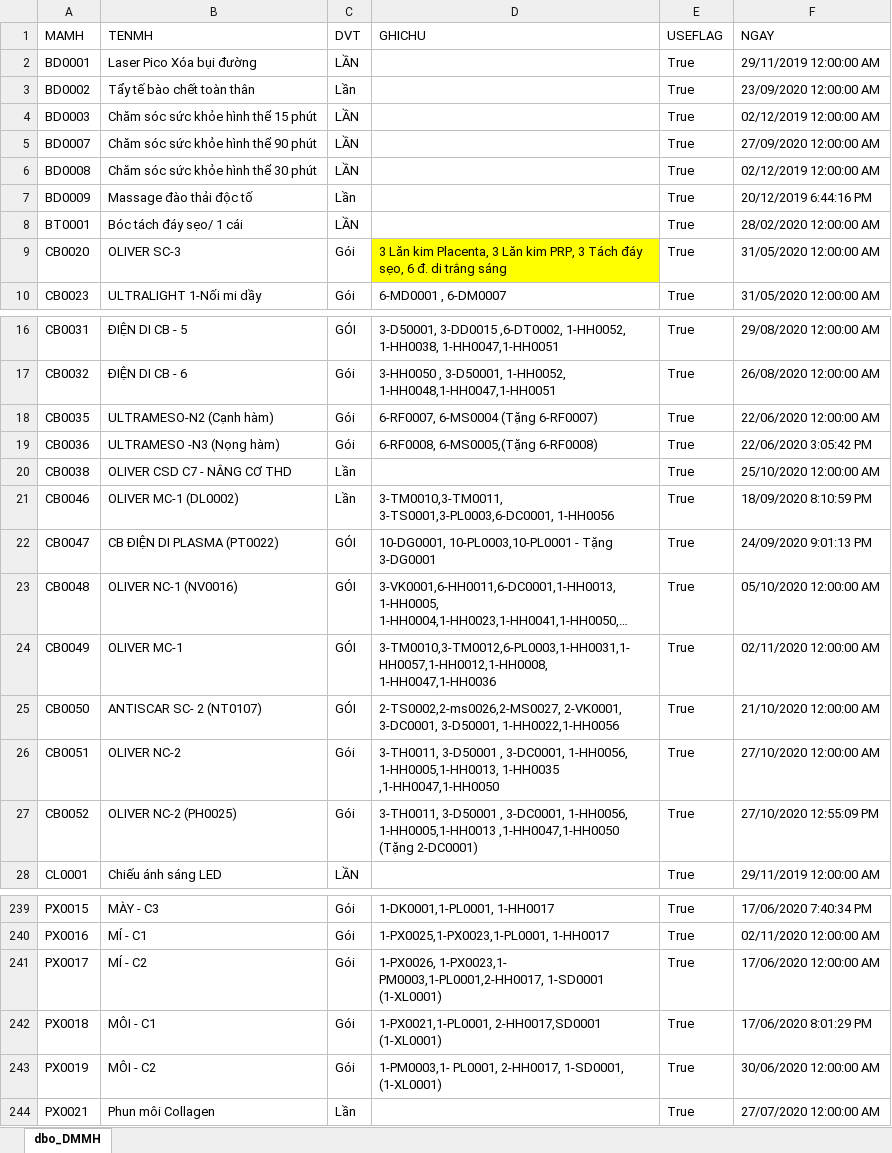
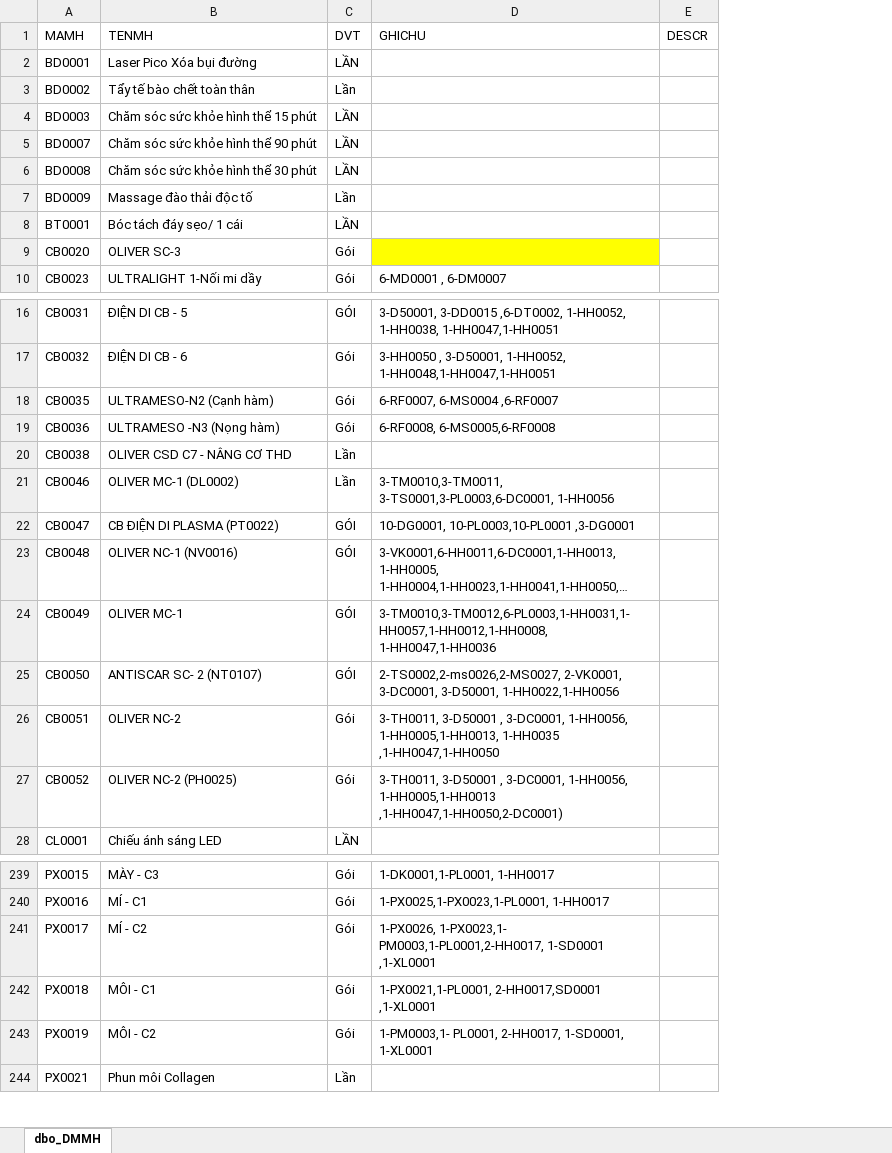
Before and after one commit to doanvutoan/App-spa-jpk, an Excel workbook: DMMH.XLSX, sheet dbo_DMMH, drawn as a sheet; only a part is shown, gaps mark what is left out; long unchanged cells end in …; values as stored, in another font and other column widths than the file's, no borders; removed rows and columns are numbered as before the commit, all else as after; the diff covers the shown part only; the diff names each change by its address in the sheet, - before the commit and + after, or states it on an @@ line.

```diff
--- a/DMMH.XLSX (sheet dbo_DMMH)
+++ b/DMMH.XLSX (sheet dbo_DMMH)
-column E (USEFLAG), rows 2-10: all True; rows 16-28: all True; rows 239-244: all True
-column F (NGAY), rows 2-10: 29/11/2019 12:00:00 AM | 23/09/2020 12:00:00 AM | 02/12/2019 12:00:00 AM | 27/09/2020 12:00:00 AM | 02/12/2019 12:00:00 AM | 20/12/2019 6:44:16 PM | 28/02/2020 12:00:00 AM | 31/05/2020 12:00:00 AM | 31/05/2020 12:00:00 AM; rows 16-28: 29/08/2020 12:00:00 AM | 26/08/2020 12:00:00 AM | 22/06/2020 12:00:00 AM | 22/06/2020 3:05:42 PM | 25/10/2020 12:00:00 AM | 18/09/2020 8:10:59 PM | 24/09/2020 9:01:13 PM | 05/10/2020 12:00:00 AM | 02/11/2020 12:00:00 AM | 21/10/2020 12:00:00 AM | 27/10/2020 12:00:00 AM | 27/10/2020 12:55:09 PM | 29/11/2019 12:00:00 AM; rows 239-244: 17/06/2020 7:40:34 PM | 02/11/2020 12:00:00 AM | 17/06/2020 12:00:00 AM | 17/06/2020 8:01:29 PM | 30/06/2020 12:00:00 AM | 27/07/2020 12:00:00 AM
+column E (DESCR), empty
-D9 (GHICHU): 3 Lăn kim Placenta, 3 Lăn kim PRP, 3 Tách đáy sẹo, 6 đ. di trắng sáng
+D9 (GHICHU): (empty)
-D18 (GHICHU): 6-RF0007, 6-MS0004 (Tặng 6-RF0007)
+D18 (GHICHU): 6-RF0007, 6-MS0004 ,6-RF0007
-D19 (GHICHU): 6-RF0008, 6-MS0005,(Tặng 6-RF0008)
+D19 (GHICHU): 6-RF0008, 6-MS0005,6-RF0008
-D22 (GHICHU): 10-DG0001, 10-PL0003,10-PL0001 - Tặng 3-DG0001
+D22 (GHICHU): 10-DG0001, 10-PL0003,10-PL0001 ,3-DG0001
-D27 (GHICHU): …1-HH0056, 1-HH0005,1-HH0013 ,1-HH0047,1-HH0050 (Tặng 2-DC0001)
+D27 (GHICHU): …1-HH0056, 1-HH0005,1-HH0013 ,1-HH0047,1-HH0050,2-DC0001)
-D241 (GHICHU): …PM0003,1-PL0001,2-HH0017, 1-SD0001 (1-XL0001)
+D241 (GHICHU): …PM0003,1-PL0001,2-HH0017, 1-SD0001 ,1-XL0001
-D242 (GHICHU): 1-PX0021,1-PL0001, 2-HH0017,SD0001 (1-XL0001)
+D242 (GHICHU): 1-PX0021,1-PL0001, 2-HH0017,SD0001 ,1-XL0001
-D243 (GHICHU): …2-HH0017, 1-SD0001, (1-XL0001)
+D243 (GHICHU): …2-HH0017, 1-SD0001, 1-XL0001
```
Also changed, not shown: 1 edited cell elsewhere in this sheet, DMKH.XLSX, NKTHU.XLSX.
